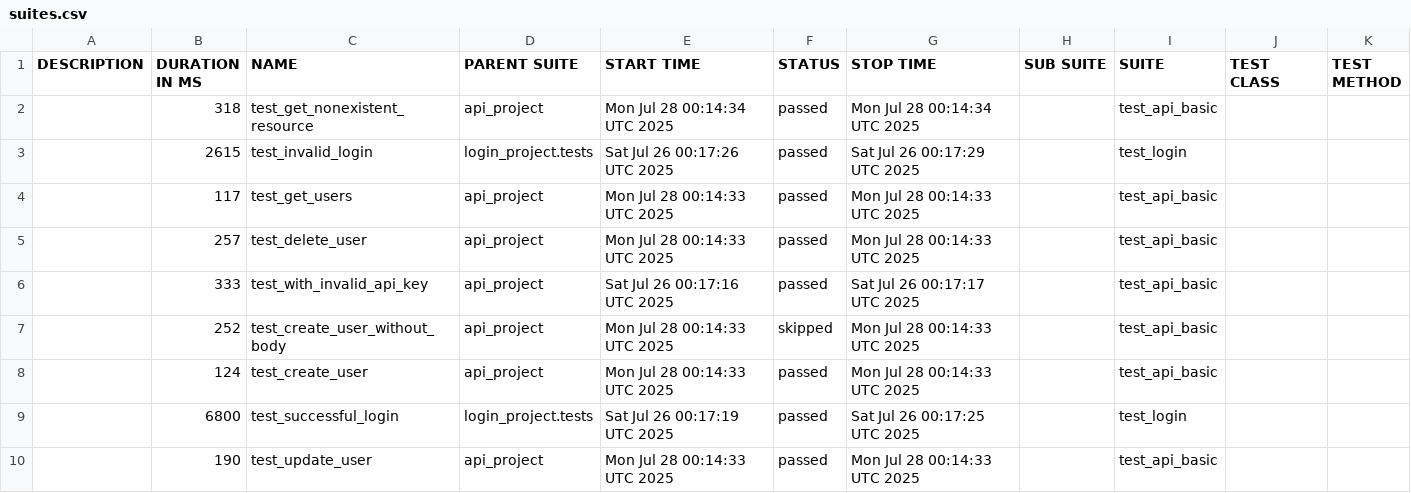
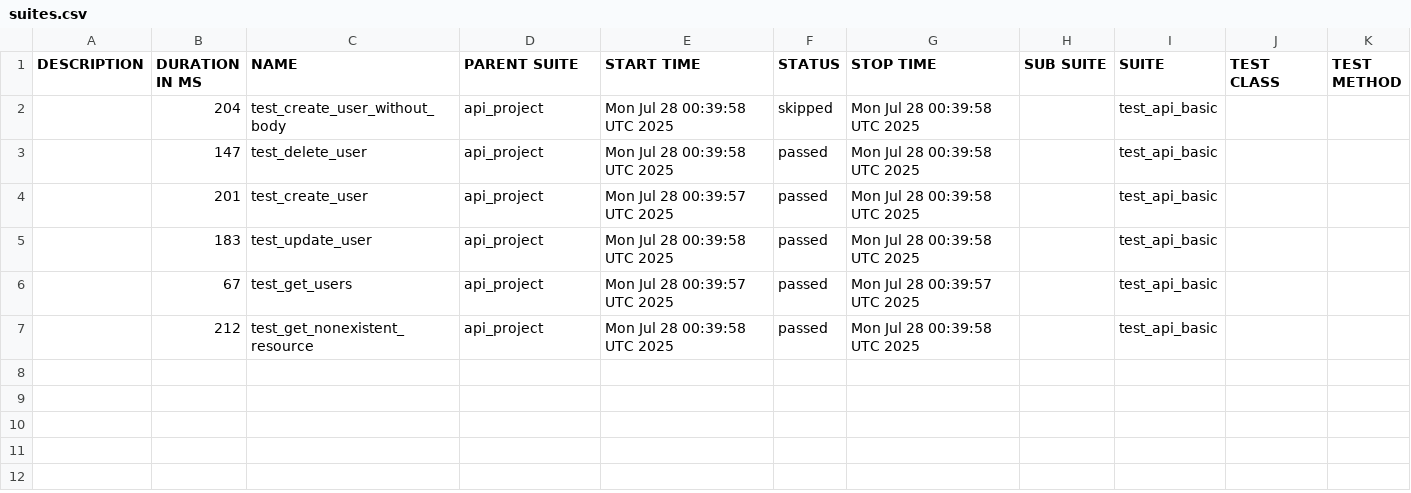
Before and after one commit to juliaschevchenko/pytest, a CSV file: allure-report/data/suites.csv, drawn as a sheet.

```diff
--- a/allure-report/data/suites.csv
+++ b/allure-report/data/suites.csv
@@ -1,10 +1,7 @@
 "DESCRIPTION","DURATION IN MS","NAME","PARENT SUITE","START TIME","STATUS","STOP TIME","SUB SUITE","SUITE","TEST CLASS","TEST METHOD"
-"","318","test_get_nonexistent_resource","api_project","Mon Jul 28 00:14:34 UTC 2025","passed","Mon Jul 28 00:14:34 UTC 2025","","test_api_basic","",""
-"","2615","test_invalid_login","login_project.tests","Sat Jul 26 00:17:26 UTC 2025","passed","Sat Jul 26 00:17:29 UTC 2025","","test_login","",""
-"","117","test_get_users","api_project","Mon Jul 28 00:14:33 UTC 2025","passed","Mon Jul 28 00:14:33 UTC 2025","","test_api_basic","",""
-"","257","test_delete_user","api_project","Mon Jul 28 00:14:33 UTC 2025","passed","Mon Jul 28 00:14:33 UTC 2025","","test_api_basic","",""
-"","333","test_with_invalid_api_key","api_project","Sat Jul 26 00:17:16 UTC 2025","passed","Sat Jul 26 00:17:17 UTC 2025","","test_api_basic","",""
-"","252","test_create_user_without_body","api_project","Mon Jul 28 00:14:33 UTC 2025","skipped","Mon Jul 28 00:14:33 UTC 2025","","test_api_basic","",""
-"","124","test_create_user","api_project","Mon Jul 28 00:14:33 UTC 2025","passed","Mon Jul 28 00:14:33 UTC 2025","","test_api_basic","",""
-"","6800","test_successful_login","login_project.tests","Sat Jul 26 00:17:19 UTC 2025","passed","Sat Jul 26 00:17:25 UTC 2025","","test_login","",""
-"","190","test_update_user","api_project","Mon Jul 28 00:14:33 UTC 2025","passed","Mon Jul 28 00:14:33 UTC 2025","","test_api_basic","",""
+"","204","test_create_user_without_body","api_project","Mon Jul 28 00:39:58 UTC 2025","skipped","Mon Jul 28 00:39:58 UTC 2025","","test_api_basic","",""
+"","147","test_delete_user","api_project","Mon Jul 28 00:39:58 UTC 2025","passed","Mon Jul 28 00:39:58 UTC 2025","","test_api_basic","",""
+"","201","test_create_user","api_project","Mon Jul 28 00:39:57 UTC 2025","passed","Mon Jul 28 00:39:58 UTC 2025","","test_api_basic","",""
+"","183","test_update_user","api_project","Mon Jul 28 00:39:58 UTC 2025","passed","Mon Jul 28 00:39:58 UTC 2025","","test_api_basic","",""
+"","67","test_get_users","api_project","Mon Jul 28 00:39:57 UTC 2025","passed","Mon Jul 28 00:39:57 UTC 2025","","test_api_basic","",""
+"","212","test_get_nonexistent_resource","api_project","Mon Jul 28 00:39:58 UTC 2025","passed","Mon Jul 28 00:39:58 UTC 2025","","test_api_basic","",""
```
Also changed, not shown: 51 other files.
